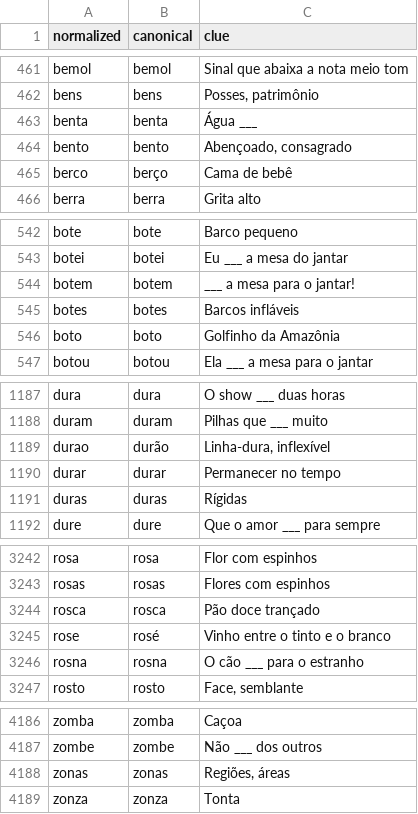
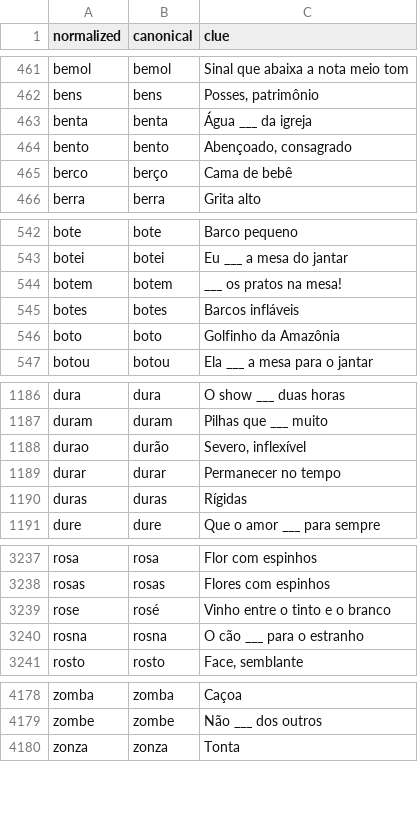
Before and after one commit to fernandolisboa/miolos, a TSV file: content/crossword/lexicon.tsv, drawn as a sheet; only a part is shown, gaps mark what is left out; the diff covers the shown part only.

```diff
--- a/content/crossword/lexicon.tsv
+++ b/content/crossword/lexicon.tsv
@@ -462,3 +462,3 @@ bemol	bemol	Sinal que abaixa a nota meio tom
 bens	bens	Posses, patrimônio
-benta	benta	Água ___
+benta	benta	Água ___ da igreja
 bento	bento	Abençoado, consagrado
@@ -543,3 +543,3 @@ bote	bote	Barco pequeno
 botei	botei	Eu ___ a mesa do jantar
-botem	botem	___ a mesa para o jantar!
+botem	botem	___ os pratos na mesa!
 botes	botes	Barcos infláveis
@@ -1188,3 +1187,3 @@ dura	dura	O show ___ duas horas
 duram	duram	Pilhas que ___ muito
-durao	durão	Linha-dura, inflexível
+durao	durão	Severo, inflexível
 durar	durar	Permanecer no tempo
@@ -3243,3 +3238,2 @@ rosa	rosa	Flor com espinhos
 rosas	rosas	Flores com espinhos
-rosca	rosca	Pão doce trançado
 rose	rosé	Vinho entre o tinto e o branco
@@ -4187,3 +4179,2 @@ zomba	zomba	Caçoa
 zombe	zombe	Não ___ dos outros
-zonas	zonas	Regiões, áreas
 zonza	zonza	Tonta
```
Also changed, not shown: 7 removed rows and 9 edited cells elsewhere in this file, content/crossword/rejected.tsv, 11 other files.
